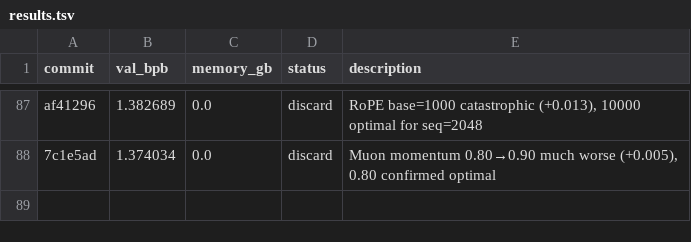
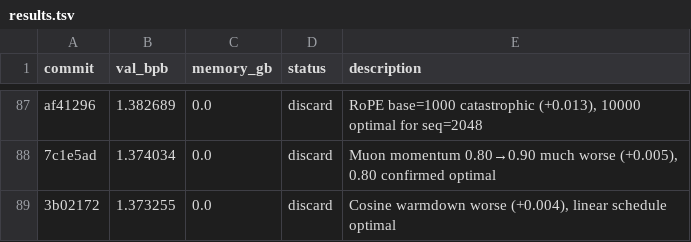
Before and after one commit to JSilvas/autoresearch-lab, a TSV file: results.tsv, drawn as a sheet; only a part is shown, gaps mark what is left out.

Commit message:
Exp90: WD sqrt decay; log Exp89 DISCARD (cosine warmdown)

```diff
--- a/results.tsv
+++ b/results.tsv
@@ -88 +88,2 @@ af41296	1.382689	0.0	discard	RoPE base=1000 catastrophic (+0.013), 10000 optimal
 7c1e5ad	1.374034	0.0	discard	Muon momentum 0.80→0.90 much worse (+0.005), 0.80 confirmed optimal
+3b02172	1.373255	0.0	discard	Cosine warmdown worse (+0.004), linear schedule optimal
```
Also changed, not shown: 4 other files.
